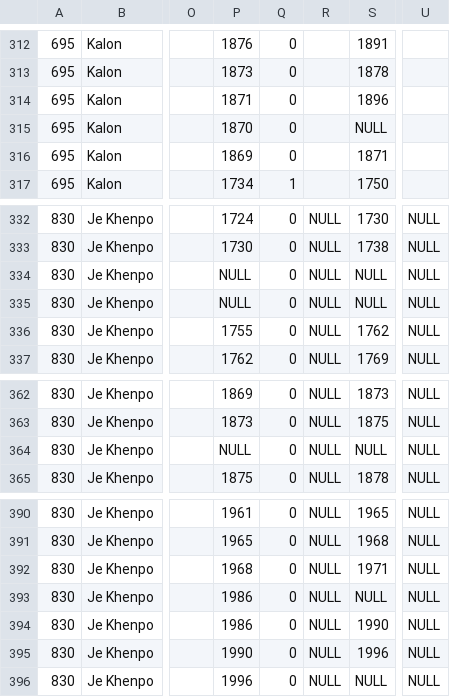
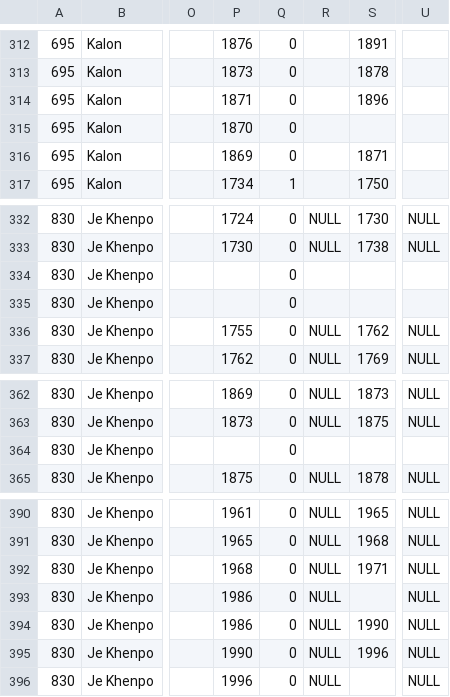
Before and after one commit to The-Treasury-of-Lives/tol-ontology, a CSV file: tarql/roles/role-members-6-24-24.csv, drawn as a sheet; only a part is shown, gaps mark what is left out; the diff names each change by its address in the sheet, - before the commit and + after, or states it on an @@ line.

Commit message:
CSV for role members

```diff
--- a/tarql/roles/role-members-6-24-24.csv
+++ b/tarql/roles/role-members-6-24-24.csv
-S315: NULL
+S315: (empty)
-P334:P335: NULL
+P334:P335: (empty)
-R334:R335: NULL
+R334:R335: (empty)
-S334:S335: NULL
+S334:S335: (empty)
-U334:U335: NULL
+U334:U335: (empty)
-P364: NULL
+P364: (empty)
-R364: NULL
+R364: (empty)
-S364: NULL
+S364: (empty)
-U364: NULL
+U364: (empty)
-S393: NULL
+S393: (empty)
-S396: NULL
+S396: (empty)
```
